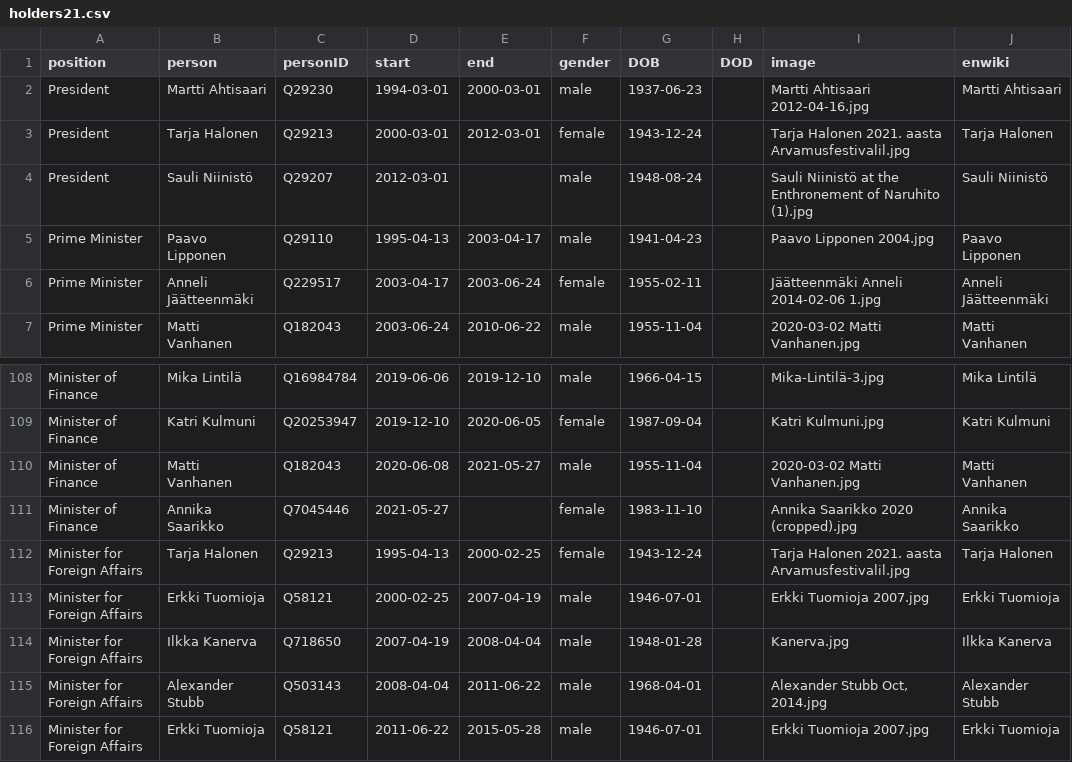
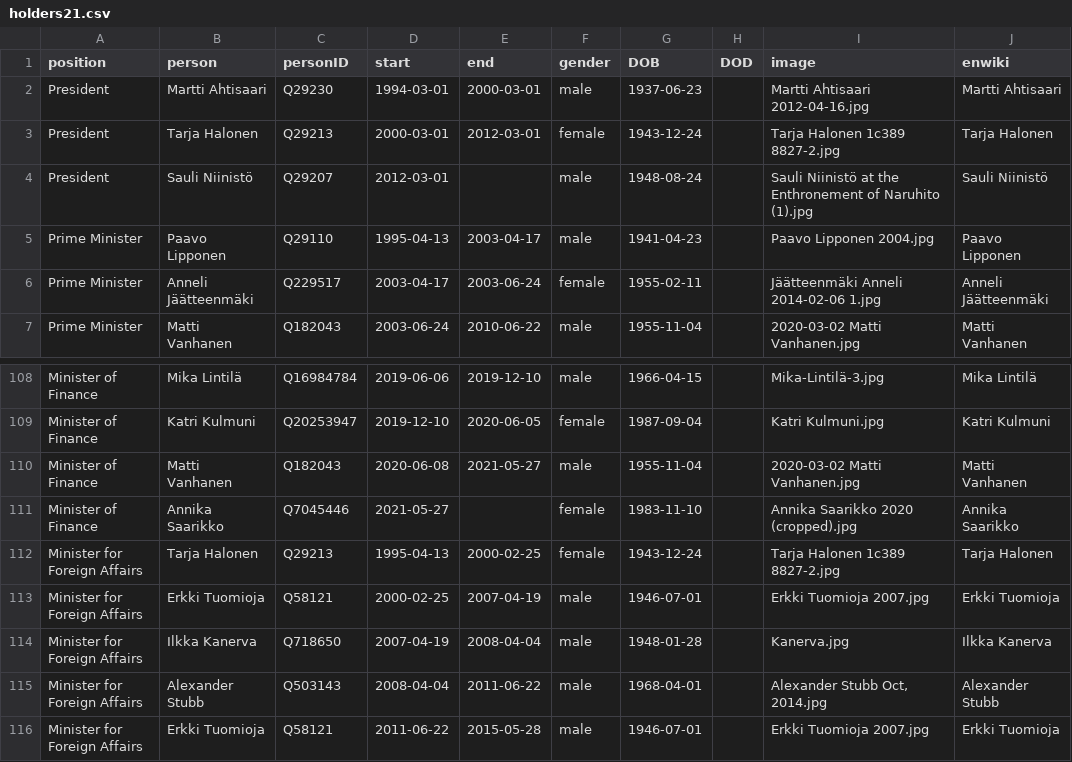
Before and after one commit to every-politician-scrapers/finland-cabinet, a CSV file: html/holders21.csv, drawn as a sheet; only a part is shown, gaps mark what is left out.

```diff
--- a/html/holders21.csv
+++ b/html/holders21.csv
@@ -2,3 +2,3 @@ position,person,personID,start,end,gender,DOB,DOD,image,enwiki
 President,Martti Ahtisaari,Q29230,1994-03-01,2000-03-01,male,1937-06-23,,Martti Ahtisaari 2012-04-16.jpg,Martti Ahtisaari
-President,Tarja Halonen,Q29213,2000-03-01,2012-03-01,female,1943-12-24,,Tarja Halonen 2021. aasta Arvamusfestivalil.jpg,Tarja Halonen
+President,Tarja Halonen,Q29213,2000-03-01,2012-03-01,female,1943-12-24,,Tarja Halonen 1c389 8827-2.jpg,Tarja Halonen
 President,Sauli Niinistö,Q29207,2012-03-01,,male,1948-08-24,,Sauli Niinistö at the Enthronement of Naruhito (1).jpg,Sauli Niinistö
@@ -111,3 +111,3 @@ Minister of Finance,Matti Vanhanen,Q182043,2020-06-08,2021-05-27,male,1955-11-04
 Minister of Finance,Annika Saarikko,Q7045446,2021-05-27,,female,1983-11-10,,Annika Saarikko 2020 (cropped).jpg,Annika Saarikko
-Minister for Foreign Affairs,Tarja Halonen,Q29213,1995-04-13,2000-02-25,female,1943-12-24,,Tarja Halonen 2021. aasta Arvamusfestivalil.jpg,Tarja Halonen
+Minister for Foreign Affairs,Tarja Halonen,Q29213,1995-04-13,2000-02-25,female,1943-12-24,,Tarja Halonen 1c389 8827-2.jpg,Tarja Halonen
 Minister for Foreign Affairs,Erkki Tuomioja,Q58121,2000-02-25,2007-04-19,male,1946-07-01,,Erkki Tuomioja 2007.jpg,Erkki Tuomioja
```
Also changed, not shown: html/legislators.csv.
